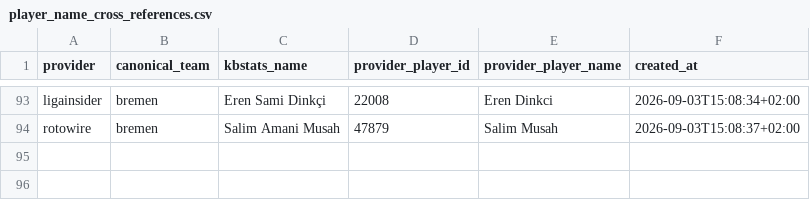
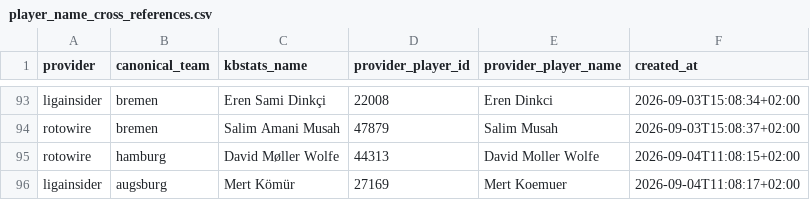
Before and after one commit to sid-plt/kickbase-analytics, a CSV file: data/reference/player_name_cross_references.csv, drawn as a sheet; only a part is shown, gaps mark what is left out; the diff names each change by its address in the sheet, - before the commit and + after, or states it on an @@ line.

```diff
--- a/data/reference/player_name_cross_references.csv
+++ b/data/reference/player_name_cross_references.csv
+row 95: rotowire | hamburg | David Møller Wolfe | 44313 | David Moller Wolfe | 2026-09-04T11:08:15+02:00
+row 96: ligainsider | augsburg | Mert Kömür | 27169 | Mert Koemuer | 2026-09-04T11:08:17+02:00
```
Also changed, not shown: 14 other files.
